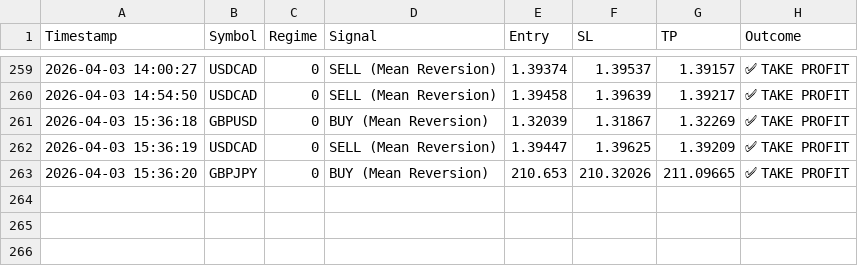
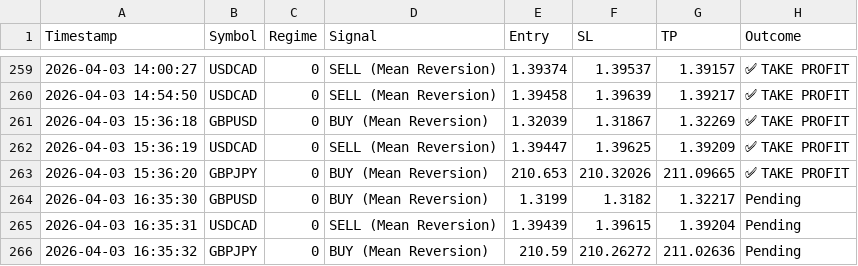
Before and after one commit to ykclassic/Delphi-Oracle, a CSV file: logs/trade_log.csv, drawn as a sheet; only a part is shown, gaps mark what is left out.

Commit message:
📊 Update: Performance Logs [skip ci]

```diff
--- a/logs/trade_log.csv
+++ b/logs/trade_log.csv
@@ -263 +263,4 @@ Timestamp,Symbol,Regime,Signal,Entry,SL,TP,Outcome
 2026-04-03 15:36:20,GBPJPY,0,BUY (Mean Reversion),210.653,210.32026,211.09665,✅ TAKE PROFIT
+2026-04-03 16:35:30,GBPUSD,0,BUY (Mean Reversion),1.3199,1.3182,1.32217,Pending
+2026-04-03 16:35:31,USDCAD,0,SELL (Mean Reversion),1.39439,1.39615,1.39204,Pending
+2026-04-03 16:35:32,GBPJPY,0,BUY (Mean Reversion),210.59,210.26272,211.02636,Pending
```
